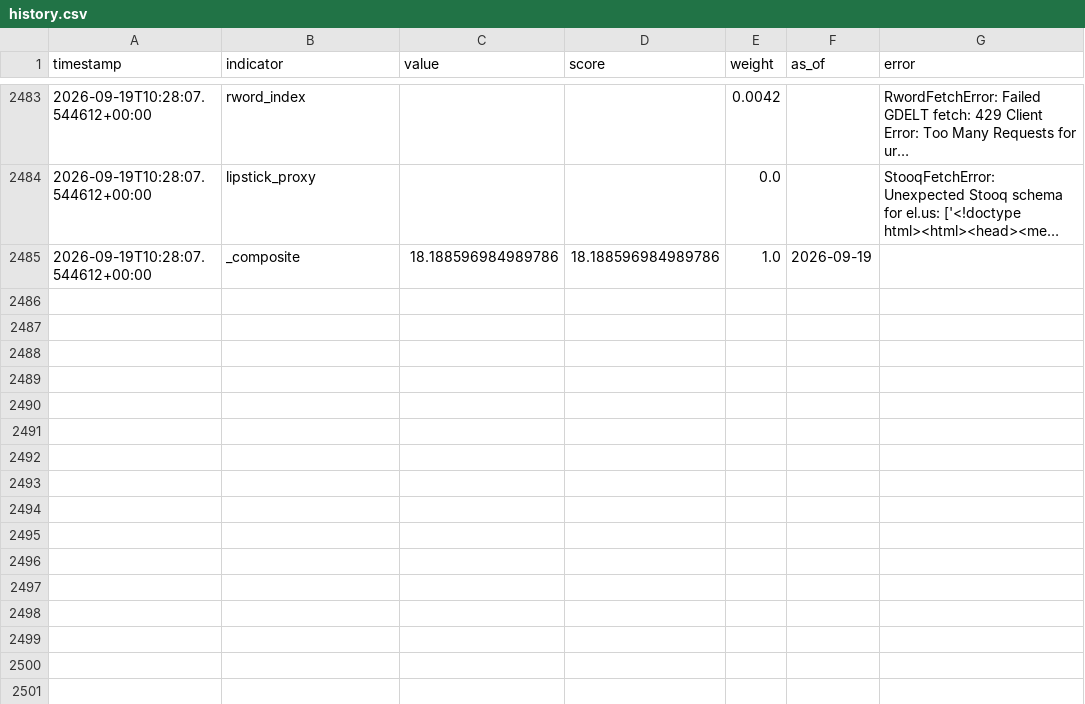
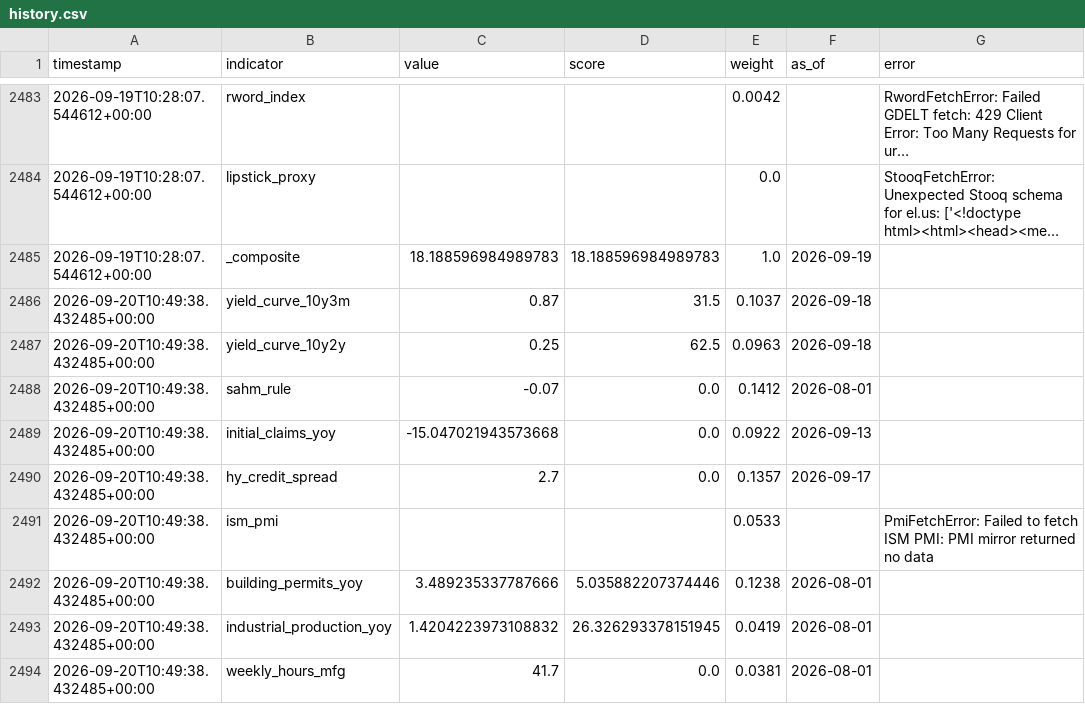
Before and after one commit to ipsitabasu/recession-indicator, a CSV file: data/history.csv, drawn as a sheet; only a part is shown, gaps mark what is left out; long unchanged cells end in …; the diff covers the shown part only; the diff names each change by its address in the sheet, - before the commit and + after, or states it on an @@ line.

Commit message:
data: daily refresh

```diff
--- a/data/history.csv
+++ b/data/history.csv
-C2485 (value): 18.188596984989786
+C2485 (value): 18.188596984989783
-D2485 (score): 18.188596984989786
+D2485 (score): 18.188596984989783
+row 2486: 2026-09-20T10:49:38.432485+00:00 | yield_curve_10y3m | 0.87 | 31.5 | 0.1037 | 2026-09-18
+row 2487: 2026-09-20T10:49:38.432485+00:00 | yield_curve_10y2y | 0.25 | 62.5 | 0.0963 | 2026-09-18
+row 2488: 2026-09-20T10:49:38.432485+00:00 | sahm_rule | -0.07 | 0.0 | 0.1412 | 2026-08-01
+row 2489: 2026-09-20T10:49:38.432485+00:00 | initial_claims_yoy | -15.047021943573668 | 0.0 | 0.0922 | 2026-09-13
+row 2490: 2026-09-20T10:49:38.432485+00:00 | hy_credit_spread | 2.7 | 0.0 | 0.1357 | 2026-09-17
+row 2491: 2026-09-20T10:49:38.432485+00:00 | ism_pmi |  |  | 0.0533 |  | PmiFetchError: Failed to fetch ISM PMI: PMI mirror returned no data
+row 2492: 2026-09-20T10:49:38.432485+00:00 | building_permits_yoy | 3.489235337787666 | 5.035882207374446 | 0.1238 | 2026-08-01
+row 2493: 2026-09-20T10:49:38.432485+00:00 | industrial_production_yoy | 1.4204223973108832 | 26.326293378151945 | 0.0419 | 2026-08-01
+row 2494: 2026-09-20T10:49:38.432485+00:00 | weekly_hours_mfg | 41.7 | 0.0 | 0.0381 | 2026-08-01
```
Also changed, not shown: 9 added rows elsewhere in this file, 1 other file.
